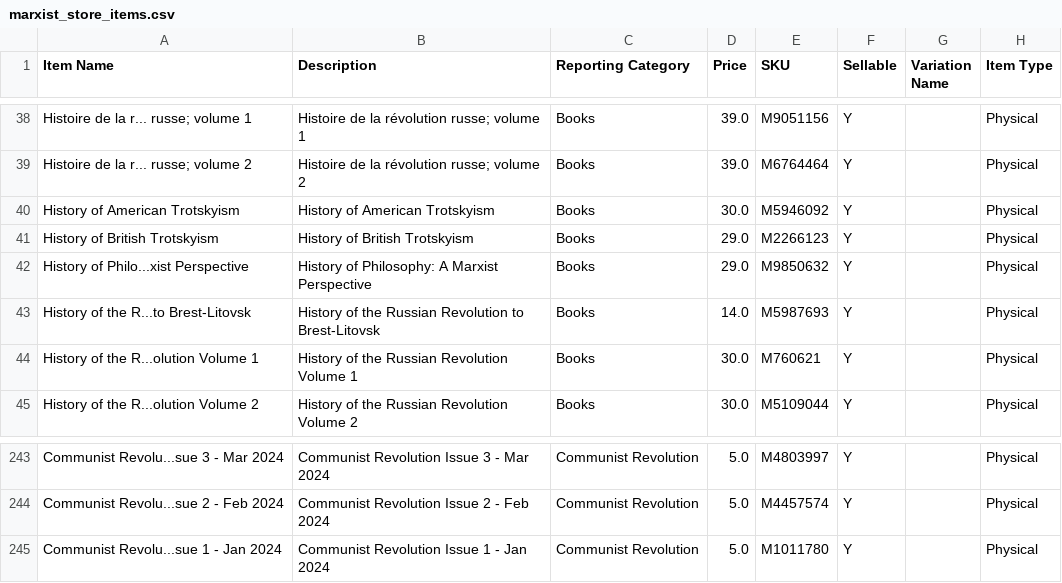
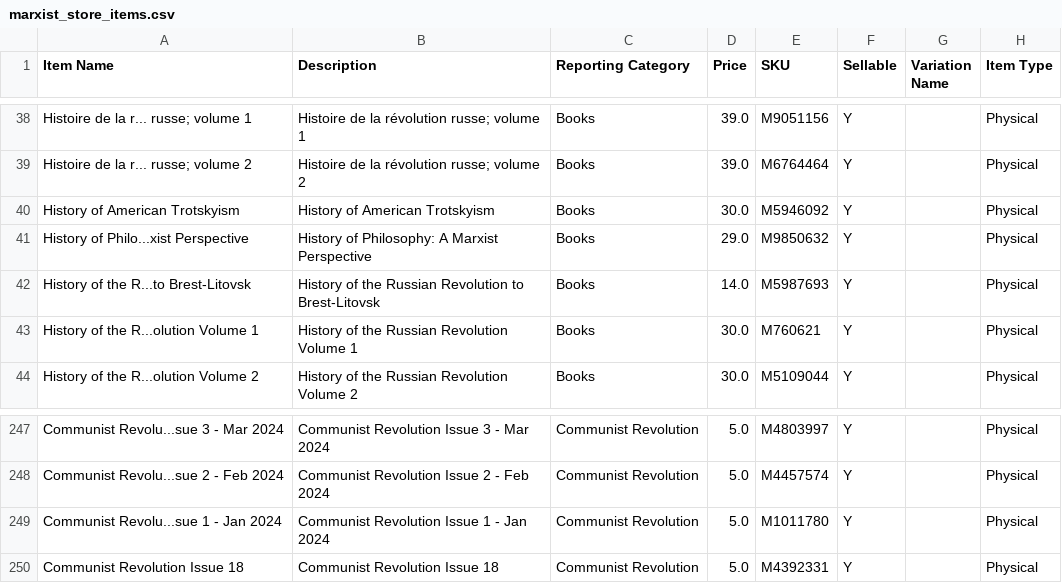
Before and after one commit to gcsfred2/extractmarxistcastore, a CSV file: marxist_store_items.csv, drawn as a sheet; only a part is shown, gaps mark what is left out; removed rows and columns are numbered as before the commit, all else as after; the diff covers the shown part only; the diff names each change by its address in the sheet, - before the commit and + after, or states it on an @@ line.

Commit message:
Updates

```diff
--- a/marxist_store_items.csv
+++ b/marxist_store_items.csv
-row 41: History of British Trotskyism | History of British Trotskyism | Books | 29.0 | M2266123 | Y |  | Physical
+row 250: Communist Revolution Issue 18 | Communist Revolution Issue 18 | Communist Revolution | 5.0 | M4392331 | Y |  | Physical
```
Also changed, not shown: 5 added rows and 81 moved rows elsewhere in this file.
